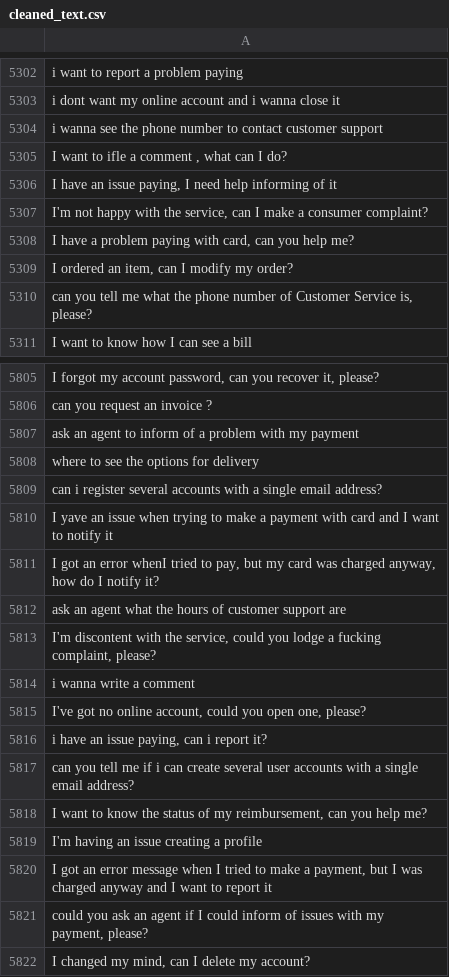
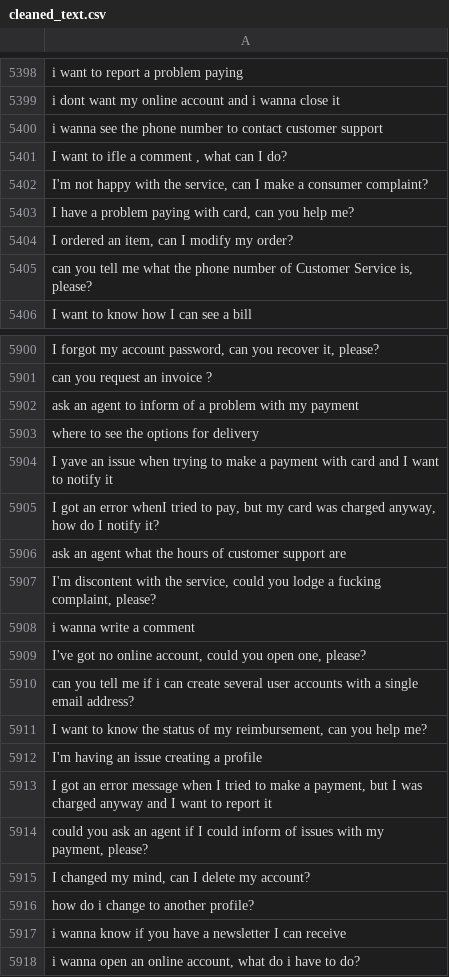
Before and after one commit to MuhammadHabibna/faq-topic-radar, a CSV file: preprocessing/faq_dataset_preprocessing/cleaned_text.csv, drawn as a sheet; only a part is shown, gaps mark what is left out; the shorter side is filled out with more unchanged rows; removed rows and columns are numbered as before the commit, all else as after; the diff covers the shown part only; the diff names each change by its address in the sheet, - before the commit and + after, or states it on an @@ line.

```diff
--- a/preprocessing/faq_dataset_preprocessing/cleaned_text.csv
+++ b/preprocessing/faq_dataset_preprocessing/cleaned_text.csv
-row 5306: I have an issue paying, I need help informing of it
-row 5809: can i register several accounts with a single email address?
-row 5816: i have an issue paying, can i report it?
```
Also changed, not shown: 96 added rows elsewhere in this file, 1 other file.
